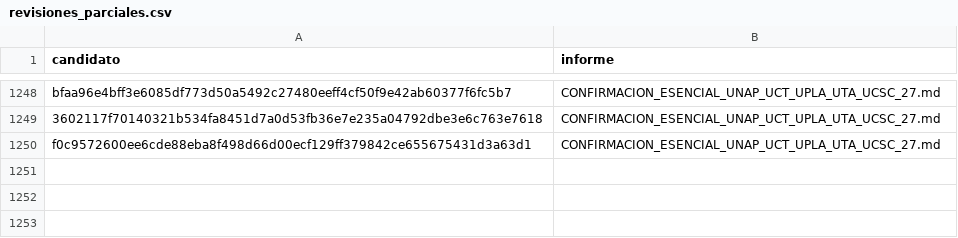
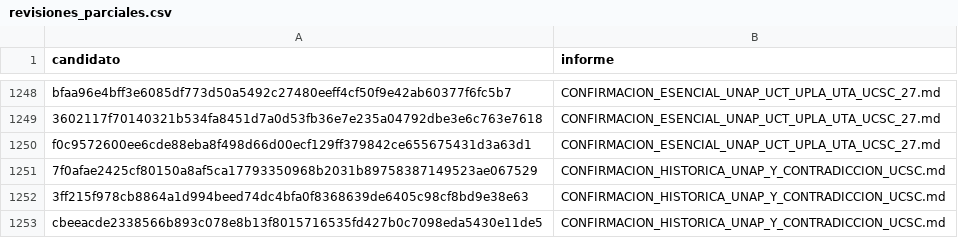
Before and after one commit to BenjaAranda/BecasFind, a CSV file: documentacion/auditoria_corpus/procesados/revisiones_parciales.csv, drawn as a sheet; only a part is shown, gaps mark what is left out; the diff names each change by its address in the sheet, - before the commit and + after, or states it on an @@ line.

Commit message:
docs: delimita confirmaciones históricas UNAP y contradicción UCSC

```diff
--- a/documentacion/auditoria_corpus/procesados/revisiones_parciales.csv
+++ b/documentacion/auditoria_corpus/procesados/revisiones_parciales.csv
+row 1251: 7f0afae2425cf80150a8af5ca17793350968b2031b89758387149523ae067529 | CONFIRMACION_HISTORICA_UNAP_Y_CONTRADICCION_UCSC.md
+row 1252: 3ff215f978cb8864a1d994beed74dc4bfa0f8368639de6405c98cf8bd9e38e63 | CONFIRMACION_HISTORICA_UNAP_Y_CONTRADICCION_UCSC.md
+row 1253: cbeeacde2338566b893c078e8b13f8015716535fd427b0c7098eda5430e11de5 | CONFIRMACION_HISTORICA_UNAP_Y_CONTRADICCION_UCSC.md
```
Also changed, not shown: documentacion/auditoria_corpus/procesados/avance/por_archivo.csv, documentacion/auditoria_corpus/procesados/avance/por_institucion.csv, 9 other files.
